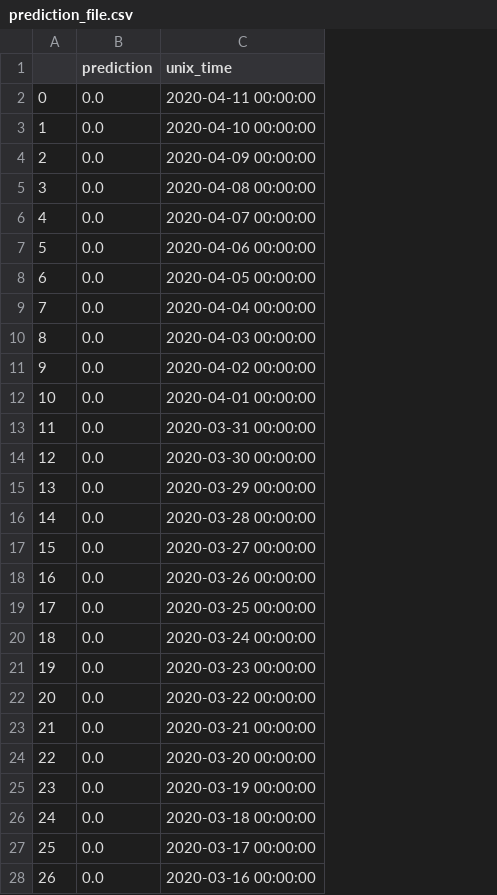
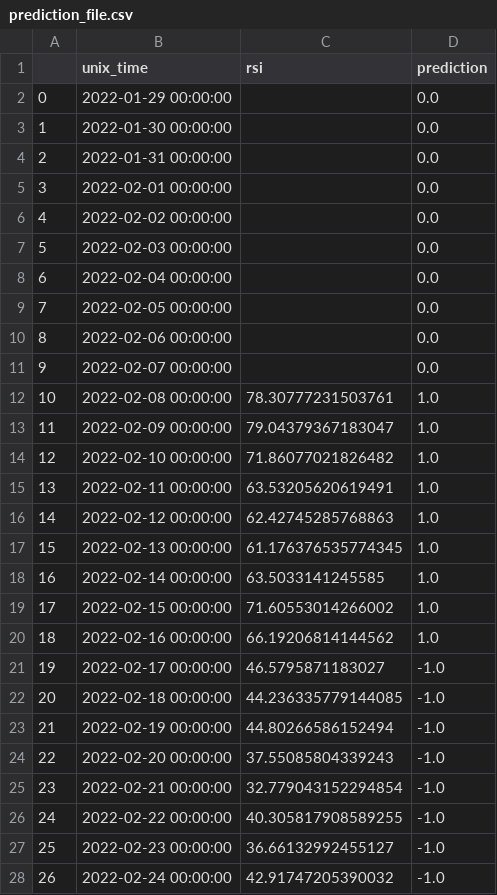
Before and after one commit to MischaelT/pr_TrBot, a CSV file: prediction_file.csv, drawn as a sheet; only a part is shown; removed rows and columns are numbered as before the commit, all else as after; the diff covers the shown part only; the diff names each change by its address in the sheet, - before the commit and + after, or states it on an @@ line.

```diff
--- a/prediction_file.csv
+++ b/prediction_file.csv
+column B (unix_time), rows 2-28: 2022-01-29 00:00:00 | 2022-01-30 00:00:00 | 2022-01-31 00:00:00 | 2022-02-01 00:00:00 | 2022-02-02 00:00:00 | 2022-02-03 00:00:00 | 2022-02-04 00:00:00 | 2022-02-05 00:00:00 | 2022-02-06 00:00:00 | 2022-02-07 00:00:00 | 2022-02-08 00:00:00 | 2022-02-09 00:00:00 | 2022-02-10 00:00:00 | 2022-02-11 00:00:00 | 2022-02-12 00:00:00 | 2022-02-13 00:00:00 | 2022-02-14 00:00:00 | 2022-02-15 00:00:00 | 2022-02-16 00:00:00 | 2022-02-17 00:00:00 | 2022-02-18 00:00:00 | 2022-02-19 00:00:00 | 2022-02-20 00:00:00 | 2022-02-21 00:00:00 | 2022-02-22 00:00:00 | 2022-02-23 00:00:00 | 2022-02-24 00:00:00
+column C (rsi), rows 12-28: 78.30777231503761 | 79.04379367183047 | 71.86077021826482 | 63.53205620619491 | 62.42745285768863 | 61.176376535774345 | 63.5033141245585 | 71.60553014266002 | 66.19206814144562 | 46.5795871183027 | 44.236335779144085 | 44.80266586152494 | 37.55085804339243 | 32.779043152294854 | 40.305817908589255 | 36.66132992455127 | 42.91747205390032
-column C (unix_time), rows 2-28: 2020-04-11 00:00:00 | 2020-04-10 00:00:00 | 2020-04-09 00:00:00 | 2020-04-08 00:00:00 | 2020-04-07 00:00:00 | 2020-04-06 00:00:00 | 2020-04-05 00:00:00 | 2020-04-04 00:00:00 | 2020-04-03 00:00:00 | 2020-04-02 00:00:00 | 2020-04-01 00:00:00 | 2020-03-31 00:00:00 | 2020-03-30 00:00:00 | 2020-03-29 00:00:00 | 2020-03-28 00:00:00 | 2020-03-27 00:00:00 | 2020-03-26 00:00:00 | 2020-03-25 00:00:00 | 2020-03-24 00:00:00 | 2020-03-23 00:00:00 | 2020-03-22 00:00:00 | 2020-03-21 00:00:00 | 2020-03-20 00:00:00 | 2020-03-19 00:00:00 | 2020-03-18 00:00:00 | 2020-03-17 00:00:00 | 2020-03-16 00:00:00
-D12:D20 (prediction): 0.0
+D12:D20 (prediction): 1.0
-D21:D28 (prediction): 0.0
+D21:D28 (prediction): -1.0
```
Also changed, not shown: 24 edited cells elsewhere in this file, 8 other files.
